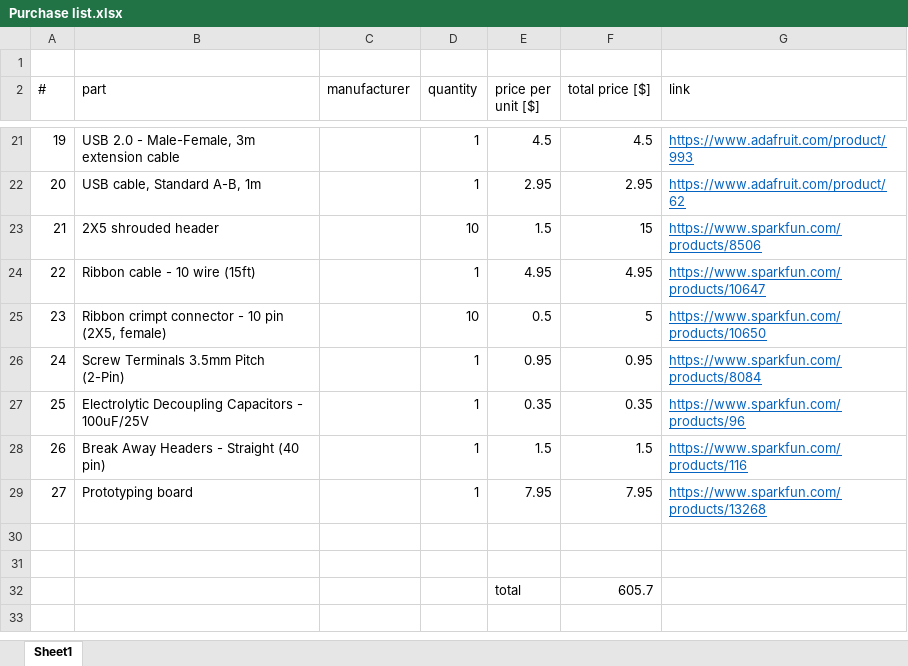
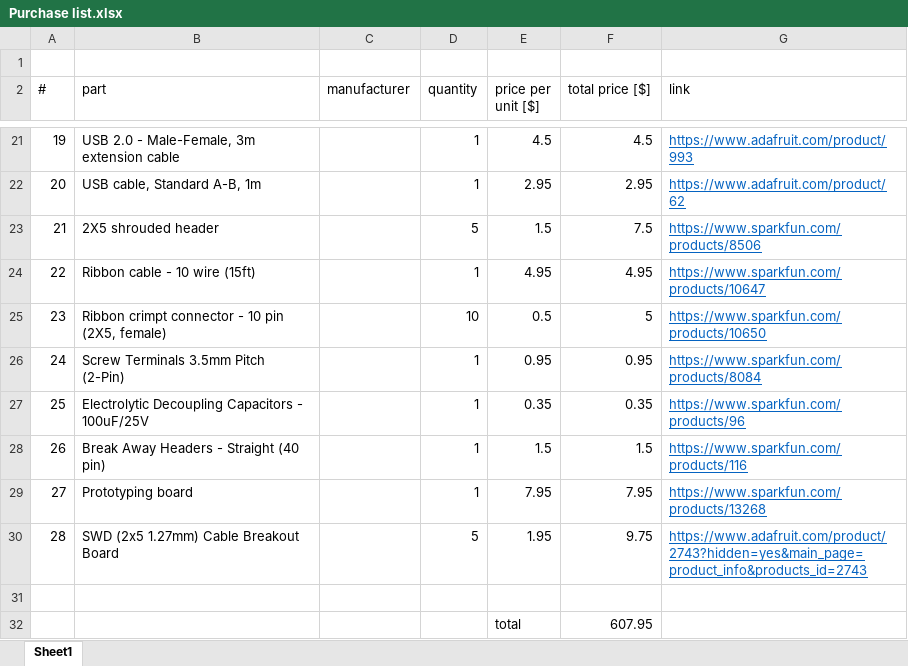
Before and after one commit to CuriosityLabTAU/Patricc, an Excel workbook: Hardware/Purchase list.xlsx, sheet Sheet1, drawn as a sheet; only a part is shown, gaps mark what is left out; values as stored, in another font and other column widths than the file's, no borders; removed rows and columns are numbered as before the commit, all else as after; the diff names each change by its address in the sheet, - before the commit and + after, or states it on an @@ line.

Commit message:
Add files via upload

```diff
--- a/Hardware/Purchase list.xlsx (sheet Sheet1)
+++ b/Hardware/Purchase list.xlsx (sheet Sheet1)
-D23 (quantity): 10
+D23 (quantity): 5
-F23 (total price [$]): 15
+F23 (total price [$]): 7.5
+row 30: 28 | SWD (2x5 1.27mm) Cable Breakout Board |  | 5 | 1.95 | 9.75 | https://www.adafruit.com/product/2743?hidden=yes&main_page=product_info&products_id=2743
-row 32: (empty)
+row 32:  |  |  |  | total | 607.95
-row 32:  |  |  |  | total | 605.7
```
